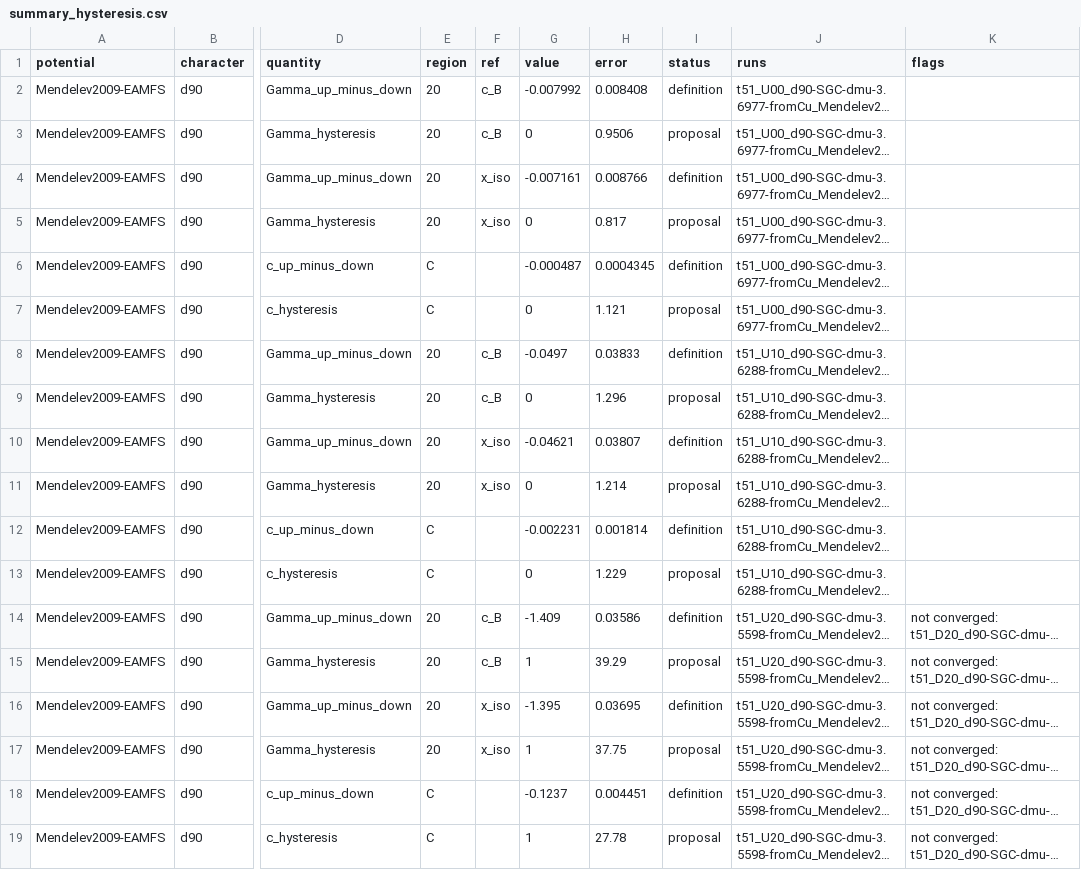
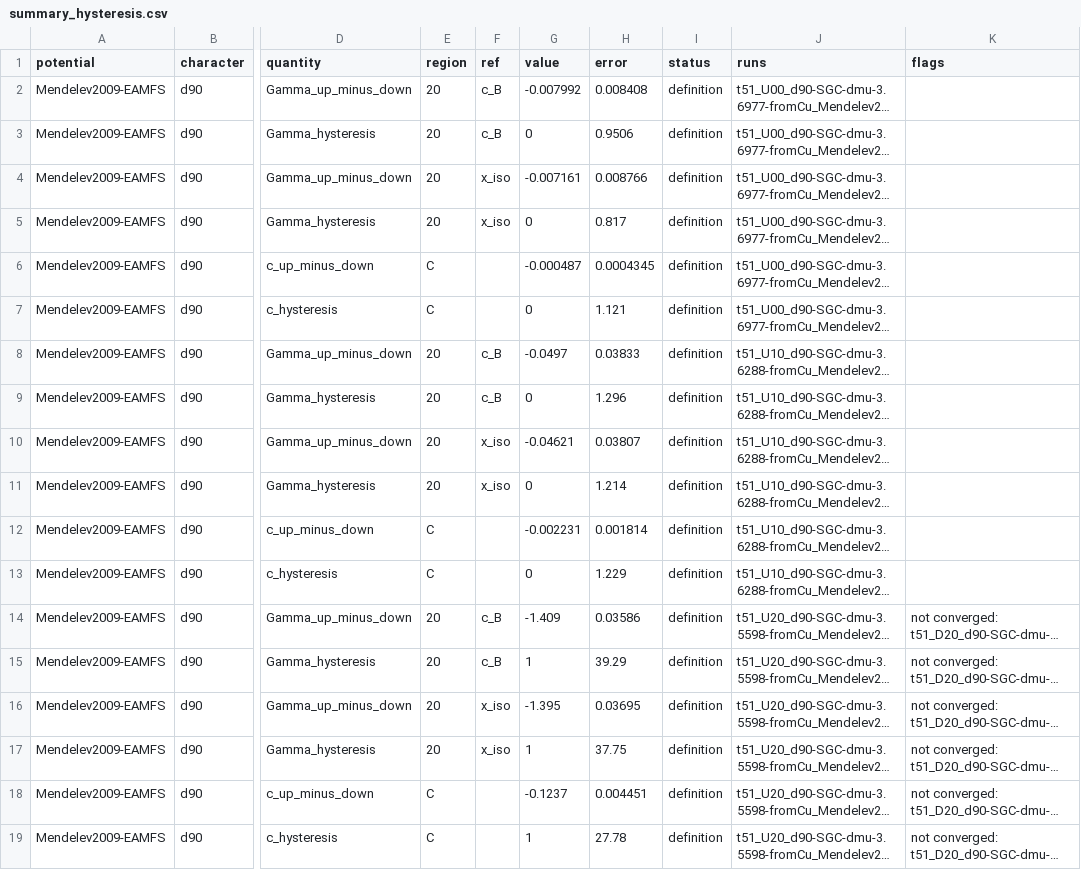
Before and after one commit to biterik/DISLOC-SEGREGATION-ANALYSIS, a CSV file: regression/results/v0.2-demo/summary_hysteresis.csv, drawn as a sheet; only a part is shown, gaps mark what is left out; long unchanged cells end in …; the diff names each change by its address in the sheet, - before the commit and + after, or states it on an @@ line.

```diff
--- a/regression/results/v0.2-demo/summary_hysteresis.csv
+++ b/regression/results/v0.2-demo/summary_hysteresis.csv
-I3 (status): proposal
+I3 (status): definition
-I5 (status): proposal
+I5 (status): definition
-I7 (status): proposal
+I7 (status): definition
-I9 (status): proposal
+I9 (status): definition
-I11 (status): proposal
+I11 (status): definition
-I13 (status): proposal
+I13 (status): definition
-I15 (status): proposal
+I15 (status): definition
-I17 (status): proposal
+I17 (status): definition
-I19 (status): proposal
+I19 (status): definition
```
Also changed, not shown: regression/results/v0.2-demo/stage4.csv, 2 other files.
